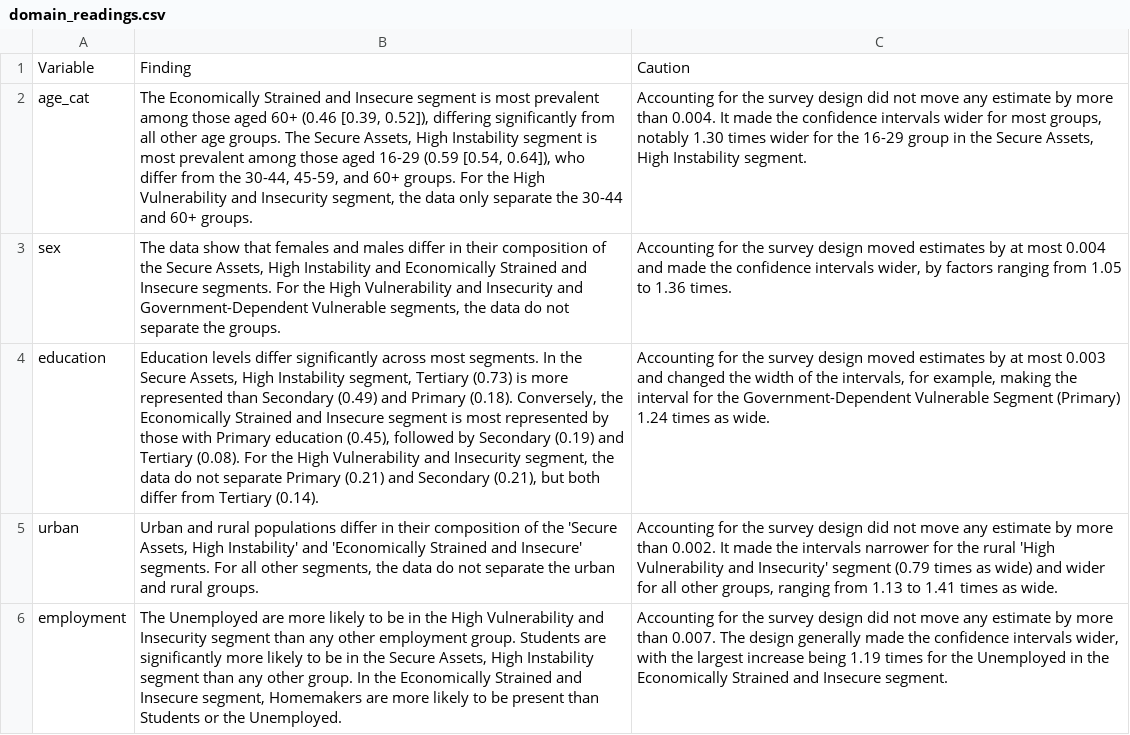
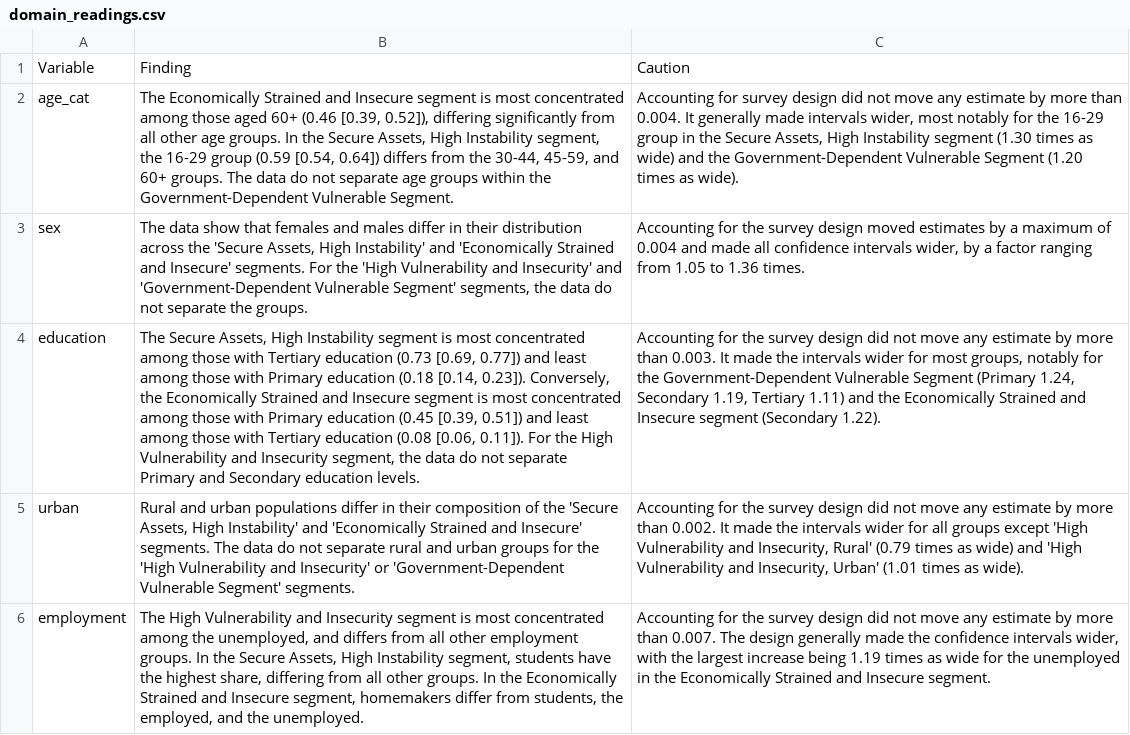
Before and after one commit to klinares/weighted_inference_survey_estimation, a CSV file: output/lca/domain_readings.csv, drawn as a sheet; the diff names each change by its address in the sheet, - before the commit and + after, or states it on an @@ line.

Commit message:
corrected CFA domain estimate

```diff
--- a/output/lca/domain_readings.csv
+++ b/output/lca/domain_readings.csv
-B2: …is most prevalent among those aged 60+ (0.46 [0.39, 0.52]), differing significantly from all other age groups. The Secure Assets, High Instability segment is most prevalent among those aged 16-29 (0.59 [0.54, 0.64]), who differ from the 30-44, 45-59, and 60+ groups. For the High Vulnerability and Insecurity segment, the data only separate the 30-44 and 60+ groups.
+B2: …is most concentrated among those aged 60+ (0.46 [0.39, 0.52]), differing significantly from all other age groups. In the Secure Assets, High Instability segment, the 16-29 group (0.59 [0.54, 0.64]) differs from the 30-44, 45-59, and 60+ groups. The data do not separate age groups within the Government-Dependent Vulnerable Segment.
-C2: Accounting for the survey design did not move any estimate by more than 0.004. It made the confidence intervals wider for most groups, notably 1.30 times wider for the 16-29 group in the Secure Assets, High Instability segment.
+C2: Accounting for survey design did not move any estimate by more than 0.004. It generally made intervals wider, most notably for the 16-29 group in the Secure Assets, High Instability segment (1.30 times as wide) and the Government-Dependent Vulnerable Segment (1.20 times as wide).
-B3: …in their composition of the Secure Assets, High Instability and Economically Strained and Insecure segments. For the High Vulnerability and Insecurity and Government-Dependent Vulnerable segments, the…
+B3: …in their distribution across the 'Secure Assets, High Instability' and 'Economically Strained and Insecure' segments. For the 'High Vulnerability and Insecurity' and 'Government-Dependent Vulnerable Segment' segments, the…
-C3: …estimates by at most 0.004 and made the confidence intervals wider, by factors ranging from…
+C3: …estimates by a maximum of 0.004 and made all confidence intervals wider, by a factor ranging from…
-B4: Education levels differ significantly across most segments. In the Secure Assets, High Instability segment, Tertiary (0.73) is more represented than Secondary (0.49) and Primary (0.18). Conversely, the Economically Strained and Insecure segment is most represented by those with Primary education (0.45), followed by Secondary (0.19) and Tertiary (0.08). For the High Vulnerability and Insecurity segment, the data do not separate Primary (0.21) and Secondary (0.21), but both differ from Tertiary (0.14).
+B4: The Secure Assets, High Instability segment is most concentrated among those with Tertiary education (0.73 [0.69, 0.77]) and least among those with Primary education (0.18 [0.14, 0.23]). Conversely, the Economically Strained and Insecure segment is most concentrated among those with Primary education (0.45 [0.39, 0.51]) and least among those with Tertiary education (0.08 [0.06, 0.11]). For the High Vulnerability and Insecurity segment, the data do not separate Primary and Secondary education levels.
-C4: …survey design moved estimates by at most 0.003 and changed the width of the intervals, for example, making the interval for the Government-Dependent Vulnerable Segment (Primary) 1.24 times as wide.
+C4: …survey design did not move any estimate by more than 0.003. It made the intervals wider for most groups, notably for the Government-Dependent Vulnerable Segment (Primary 1.24, Secondary 1.19, Tertiary 1.11) and the Economically Strained and Insecure segment (Secondary 1.22).
-B5: Urban and rural populations differ in their composition of the 'Secure Assets, High Instability' and 'Economically Strained and Insecure' segments. For all other segments, the data do not separate the urban and rural groups.
+B5: Rural and urban populations differ in their composition of the 'Secure Assets, High Instability' and 'Economically Strained and Insecure' segments. The data do not separate rural and urban groups for the 'High Vulnerability and Insecurity' or 'Government-Dependent Vulnerable Segment' segments.
-C5: …the intervals narrower for the rural 'High Vulnerability and Insecurity' segment (0.79 times as wide) and wider for all other groups, ranging from 1.13 to 1.41 times as wide.
+C5: …the intervals wider for all groups except 'High Vulnerability and Insecurity, Rural' (0.79 times as wide) and 'High Vulnerability and Insecurity, Urban' (1.01 times as wide).
-B6: The Unemployed are more likely to be in the High Vulnerability and Insecurity segment than any other employment group. Students are significantly more likely to be in the Secure Assets, High Instability segment than any other group. In the Economically Strained and Insecure segment, Homemakers are more likely to be present than Students or the Unemployed.
+B6: The High Vulnerability and Insecurity segment is most concentrated among the unemployed, and differs from all other employment groups. In the Secure Assets, High Instability segment, students have the highest share, differing from all other groups. In the Economically Strained and Insecure segment, homemakers differ from students, the employed, and the unemployed.
-C6: …1.19 times for the Unemployed in the…
+C6: …1.19 times as wide for the unemployed in the…
```
Also changed, not shown: output/cfa/demographic_marginals_cfa.csv, output/cfa/factor_domains.csv, 15 other files.
